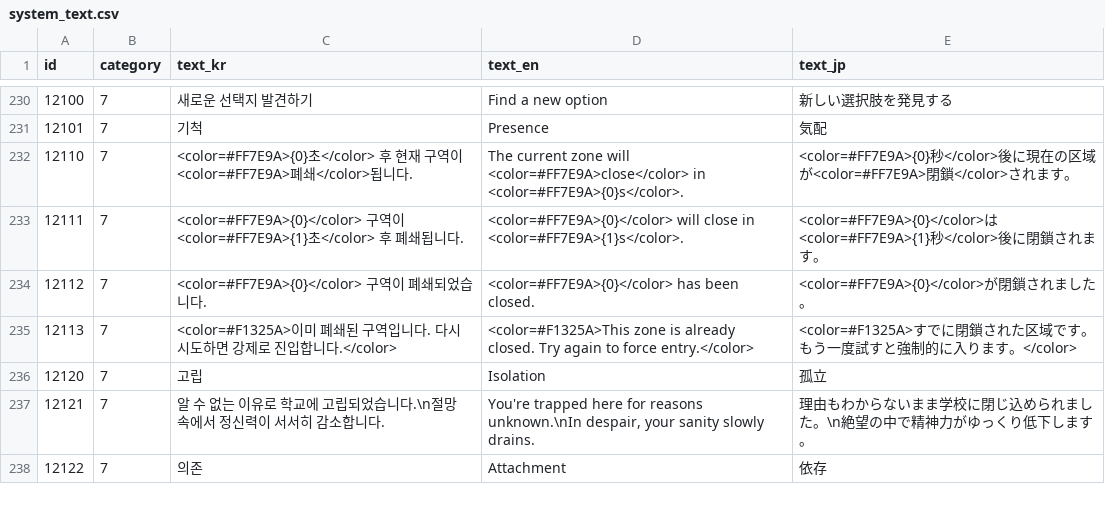
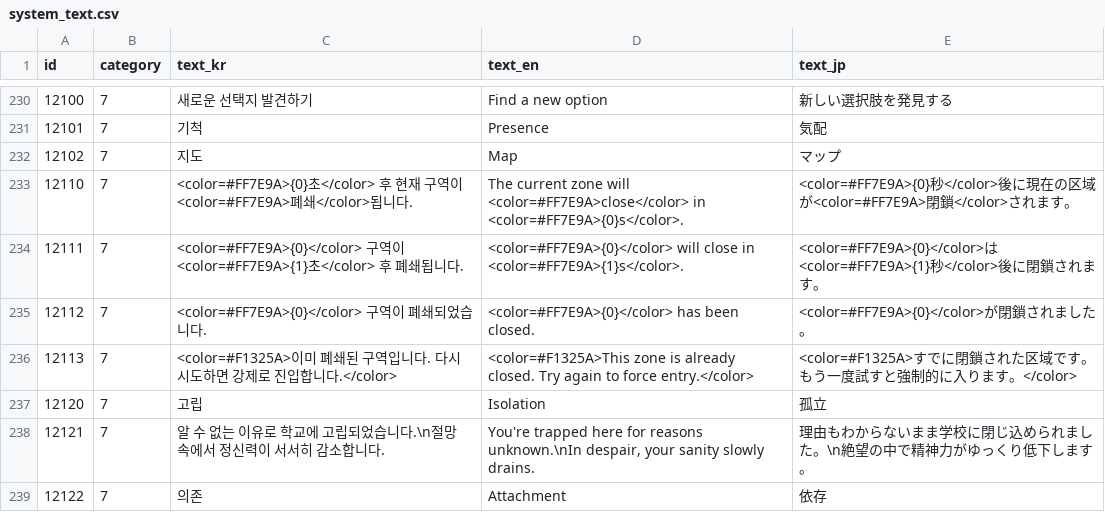
Before and after one commit to yjhan211/orbtail-server, a CSV file: network/Common/csv/system_text.csv, drawn as a sheet; only a part is shown, gaps mark what is left out; the diff names each change by its address in the sheet, - before the commit and + after, or states it on an @@ line.

Commit message:
#161. 지도 UI 로컬라이징 id 변경

```diff
--- a/network/Common/csv/system_text.csv
+++ b/network/Common/csv/system_text.csv
+row 232: 12102 | 7 | 지도 | Map | マップ
```
